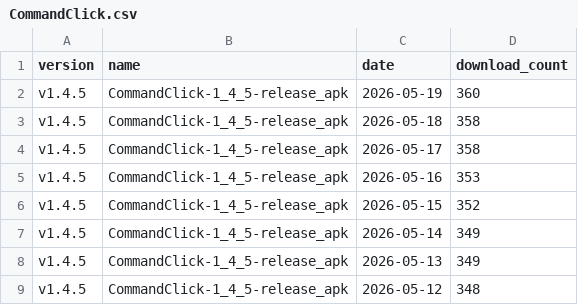
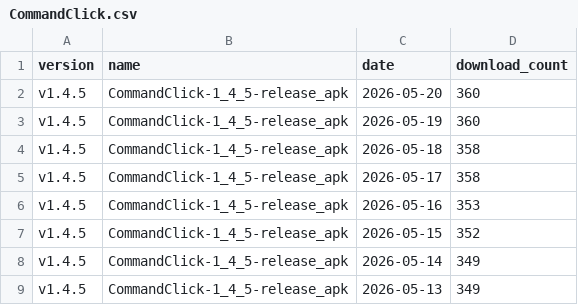
Before and after one commit to puutaro/CommandClick, a CSV file: statistics/download_count/CommandClick.csv, drawn as a sheet; only a part is shown; the shorter side is filled out with more unchanged rows; the diff names each change by its address in the sheet, - before the commit and + after, or states it on an @@ line.

```diff
--- a/statistics/download_count/CommandClick.csv
+++ b/statistics/download_count/CommandClick.csv
+row 2: v1.4.5 | CommandClick-1_4_5-release_apk | 2026-05-20 | 360
```
Also changed, not shown: statistics/download_count/CommandClick-Linux.csv, statistics/download_count/repbash.csv, 2 other files.
